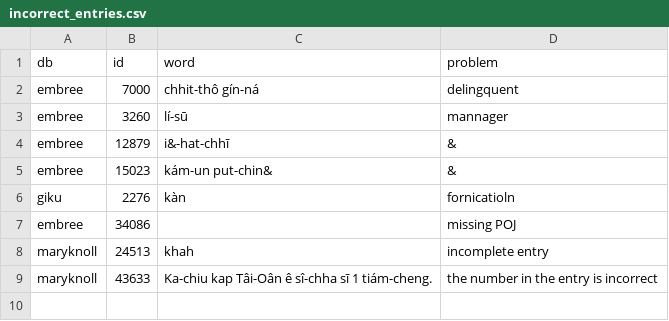
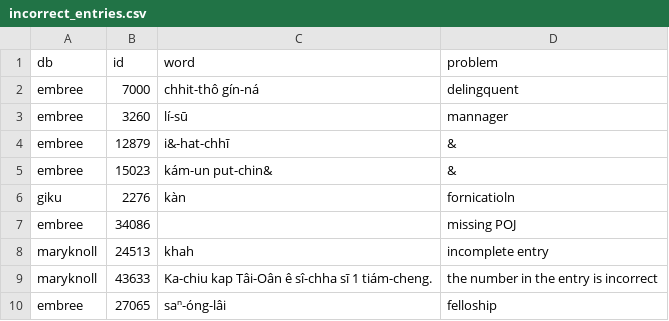
Before and after one commit to MrAwesome/Liburry, a CSV file: misc/incorrect_entries.csv, drawn as a sheet; the diff names each change by its address in the sheet, - before the commit and + after, or states it on an @@ line.

Commit message:
Update incorrect_entries.csv

```diff
--- a/misc/incorrect_entries.csv
+++ b/misc/incorrect_entries.csv
+row 10: embree | 27065 | saⁿ-óng-lâi | felloship
```
